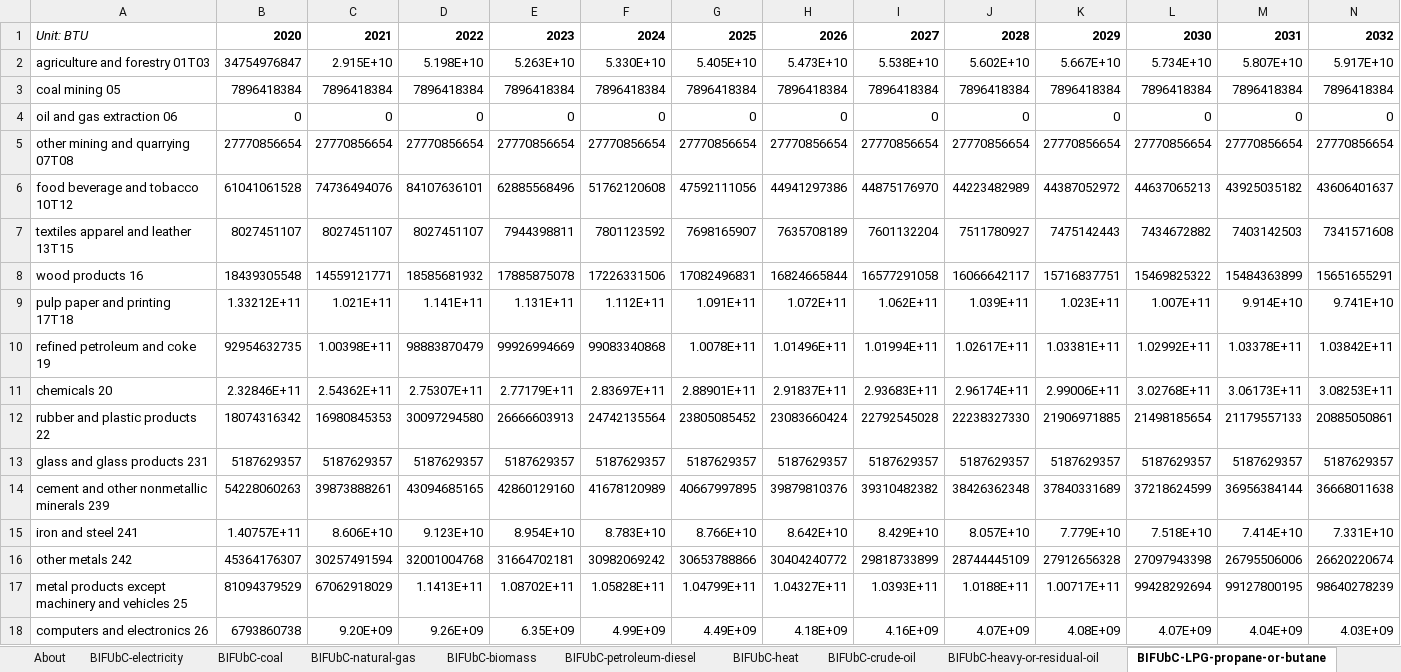
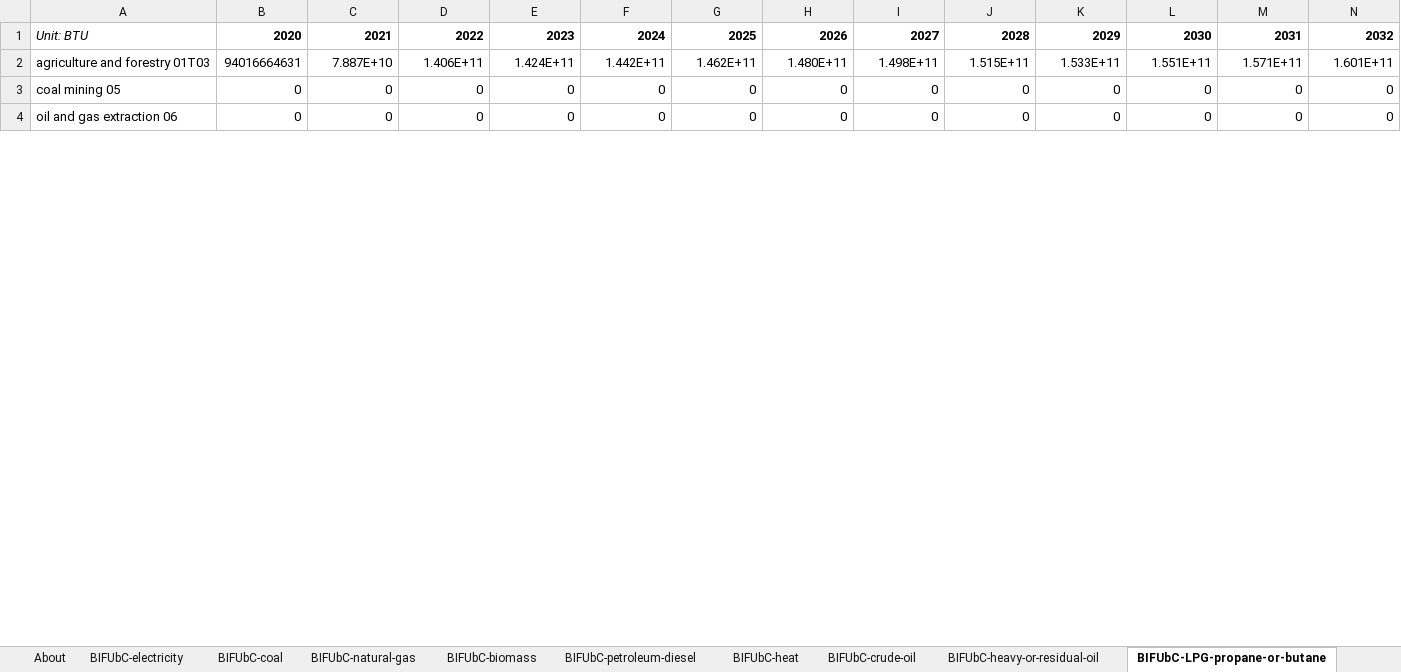
Before and after one commit to EnergyInnovation/eps-connecticut, an Excel workbook: InputData/indst/BIFUbC/BAU Industrial Fuel Use before CCS.xlsx, sheet BIFUbC-LPG-propane-or-butane, drawn as a sheet; only a part is shown; values as stored, in another font and other column widths than the file's, no borders; removed rows and columns are numbered as before the commit, all else as after; rows hold the shown columns only; the diff covers the shown part only; the diff names each change by its address in the sheet, - before the commit and + after, or states it on an @@ line.

```diff
--- a/InputData/indst/BIFUbC/BAU Industrial Fuel Use before CCS.xlsx (sheet BIFUbC-LPG-propane-or-butane)
+++ b/InputData/indst/BIFUbC/BAU Industrial Fuel Use before CCS.xlsx (sheet BIFUbC-LPG-propane-or-butane)
-row 2: agriculture and forestry 01T03 | 34754976847 | 2.915E+10 | 5.198E+10 | 5.263E+10 | 5.330E+10 | 5.405E+10 | 5.473E+10 | 5.538E+10 | 5.602E+10 | 5.667E+10 | 5.734E+10 | 5.807E+10 | 5.917E+10
-row 3: coal mining 05 | 7896418384 | 7896418384 | 7896418384 | 7896418384 | 7896418384 | 7896418384 | 7896418384 | 7896418384 | 7896418384 | 7896418384 | 7896418384 | 7896418384 | 7896418384
+row 2: agriculture and forestry 01T03 | 94016664631 | 7.887E+10 | 1.406E+11 | 1.424E+11 | 1.442E+11 | 1.462E+11 | 1.480E+11 | 1.498E+11 | 1.515E+11 | 1.533E+11 | 1.551E+11 | 1.571E+11 | 1.601E+11
+row 3: coal mining 05 | 0 | 0 | 0 | 0 | 0 | 0 | 0 | 0 | 0 | 0 | 0 | 0 | 0
-row 5: other mining and quarrying 07T08 | 27770856654 | 27770856654 | 27770856654 | 27770856654 | 27770856654 | 27770856654 | 27770856654 | 27770856654 | 27770856654 | 27770856654 | 27770856654 | 27770856654 | 27770856654
-row 6: food beverage and tobacco 10T12 | 61041061528 | 74736494076 | 84107636101 | 62885568496 | 51762120608 | 47592111056 | 44941297386 | 44875176970 | 44223482989 | 44387052972 | 44637065213 | 43925035182 | 43606401637
-row 7: textiles apparel and leather 13T15 | 8027451107 | 8027451107 | 8027451107 | 7944398811 | 7801123592 | 7698165907 | 7635708189 | 7601132204 | 7511780927 | 7475142443 | 7434672882 | 7403142503 | 7341571608
-row 8: wood products 16 | 18439305548 | 14559121771 | 18585681932 | 17885875078 | 17226331506 | 17082496831 | 16824665844 | 16577291058 | 16066642117 | 15716837751 | 15469825322 | 15484363899 | 15651655291
-row 9: pulp paper and printing 17T18 | 1.33212E+11 | 1.021E+11 | 1.141E+11 | 1.131E+11 | 1.112E+11 | 1.091E+11 | 1.072E+11 | 1.062E+11 | 1.039E+11 | 1.023E+11 | 1.007E+11 | 9.914E+10 | 9.741E+10
-row 10: refined petroleum and coke 19 | 92954632735 | 1.00398E+11 | 98883870479 | 99926994669 | 99083340868 | 1.0078E+11 | 1.01496E+11 | 1.01994E+11 | 1.02617E+11 | 1.03381E+11 | 1.02992E+11 | 1.03378E+11 | 1.03842E+11
-row 11: chemicals 20 | 2.32846E+11 | 2.54362E+11 | 2.75307E+11 | 2.77179E+11 | 2.83697E+11 | 2.88901E+11 | 2.91837E+11 | 2.93683E+11 | 2.96174E+11 | 2.99006E+11 | 3.02768E+11 | 3.06173E+11 | 3.08253E+11
-row 12: rubber and plastic products 22 | 18074316342 | 16980845353 | 30097294580 | 26666603913 | 24742135564 | 23805085452 | 23083660424 | 22792545028 | 22238327330 | 21906971885 | 21498185654 | 21179557133 | 20885050861
-row 13: glass and glass products 231 | 5187629357 | 5187629357 | 5187629357 | 5187629357 | 5187629357 | 5187629357 | 5187629357 | 5187629357 | 5187629357 | 5187629357 | 5187629357 | 5187629357 | 5187629357
-row 14: cement and other nonmetallic minerals 239 | 54228060263 | 39873888261 | 43094685165 | 42860129160 | 41678120989 | 40667997895 | 39879810376 | 39310482382 | 38426362348 | 37840331689 | 37218624599 | 36956384144 | 36668011638
-row 15: iron and steel 241 | 1.40757E+11 | 8.606E+10 | 9.123E+10 | 8.954E+10 | 8.783E+10 | 8.766E+10 | 8.642E+10 | 8.429E+10 | 8.057E+10 | 7.779E+10 | 7.518E+10 | 7.414E+10 | 7.331E+10
-row 16: other metals 242 | 45364176307 | 30257491594 | 32001004768 | 31664702181 | 30982069242 | 30653788866 | 30404240772 | 29818733899 | 28744445109 | 27912656328 | 27097943398 | 26795506006 | 26620220674
-row 17: metal products except machinery and vehicles 25 | 81094379529 | 67062918029 | 1.1413E+11 | 1.08702E+11 | 1.05828E+11 | 1.04799E+11 | 1.04327E+11 | 1.0393E+11 | 1.0188E+11 | 1.00717E+11 | 99428292694 | 99127800195 | 98640278239
-row 18: computers and electronics 26 | 6793860738 | 9.20E+09 | 9.26E+09 | 6.35E+09 | 4.99E+09 | 4.49E+09 | 4.18E+09 | 4.16E+09 | 4.07E+09 | 4.08E+09 | 4.07E+09 | 4.04E+09 | 4.03E+09
```
Also changed, not shown: 21 added rows and 7 removed rows elsewhere in this sheet, sheet BIFUbC-heat, sheet BIFUbC-hydrogen, sheet BIFUbC-natural-gas, sheet BIFUbC-heavy-or-residual-oil, sheet BIFUbC-petroleum-diesel, sheet BIFUbC-biomass, 1 more sheet, InputData/ctrl-settings/EoSEUwGDPiR/Elasticity of Sectoral Energy Use wrt Per Capita GDP in Recession.xlsx, InputData/elec/ARpUIiRC/Ann Ret per Unit Inc in Relative Cost.xlsx, 52 other files.
